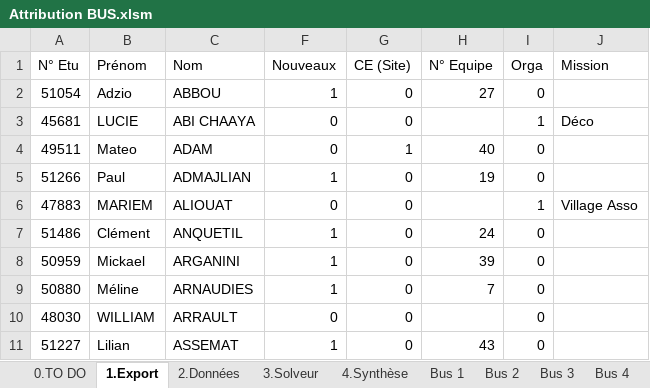
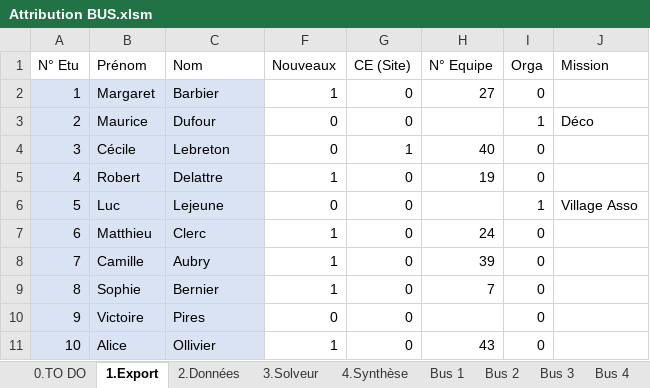
Before and after one commit to Kiwy3/Bus_wei, an Excel workbook: Attribution BUS.xlsm, sheet 1.Export, drawn as a sheet; only a part is shown; values as stored, in another font and other column widths than the file's, no borders; table styles not drawn; the diff covers the shown part only; the diff names each change by its address in the sheet, - before the commit and + after, or states it on an @@ line.

Commit message:
Update Attribution BUS.xlsm

```diff
--- a/Attribution BUS.xlsm (sheet 1.Export)
+++ b/Attribution BUS.xlsm (sheet 1.Export)
-A2 (N° Etu): 51054
+A2 (N° Etu): 1
-A2:C11 fill: none
+A2:C11 fill: #DAE3F3
-B2 (Prénom): Adzio
+B2 (Prénom): Margaret
-C2 (Nom): ABBOU
+C2 (Nom): Barbier
-A3 (N° Etu): 45681
+A3 (N° Etu): 2
-B3 (Prénom): LUCIE
+B3 (Prénom): Maurice
-C3 (Nom): ABI CHAAYA
+C3 (Nom): Dufour
-A4 (N° Etu): 49511
+A4 (N° Etu): 3
-B4 (Prénom): Mateo
+B4 (Prénom): Cécile
-C4 (Nom): ADAM
+C4 (Nom): Lebreton
-A5 (N° Etu): 51266
+A5 (N° Etu): 4
-B5 (Prénom): Paul
+B5 (Prénom): Robert
-C5 (Nom): ADMAJLIAN
+C5 (Nom): Delattre
-A6 (N° Etu): 47883
+A6 (N° Etu): 5
-B6 (Prénom): MARIEM
+B6 (Prénom): Luc
-C6 (Nom): ALIOUAT
+C6 (Nom): Lejeune
-A7 (N° Etu): 51486
+A7 (N° Etu): 6
-B7 (Prénom): Clément
+B7 (Prénom): Matthieu
-C7 (Nom): ANQUETIL
+C7 (Nom): Clerc
-A8 (N° Etu): 50959
+A8 (N° Etu): 7
-B8 (Prénom): Mickael
+B8 (Prénom): Camille
-C8 (Nom): ARGANINI
+C8 (Nom): Aubry
-A9 (N° Etu): 50880
+A9 (N° Etu): 8
-B9 (Prénom): Méline
+B9 (Prénom): Sophie
-C9 (Nom): ARNAUDIES
+C9 (Nom): Bernier
-A10 (N° Etu): 48030
+A10 (N° Etu): 9
-B10 (Prénom): WILLIAM
+B10 (Prénom): Victoire
-C10 (Nom): ARRAULT
+C10 (Nom): Pires
-A11 (N° Etu): 51227
+A11 (N° Etu): 10
-B11 (Prénom): Lilian
+B11 (Prénom): Alice
-C11 (Nom): ASSEMAT
+C11 (Nom): Ollivier
```
Also changed, not shown: 1592 edited cells and cell formats elsewhere in this sheet, sheet Bus 1, sheet Bus 3, sheet Bus 2, sheet Bus 8, sheet Bus 4, sheet Bus 6, 4 more sheets, hidden cells.
